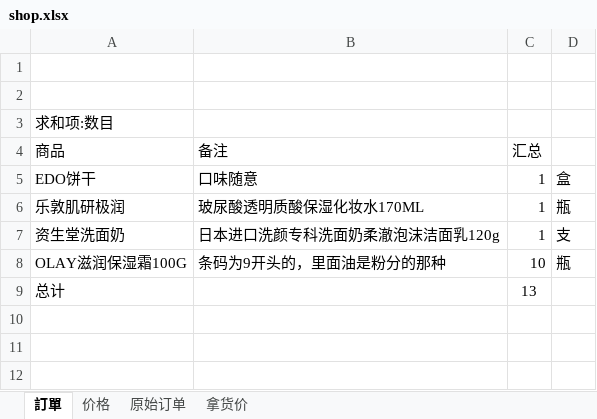
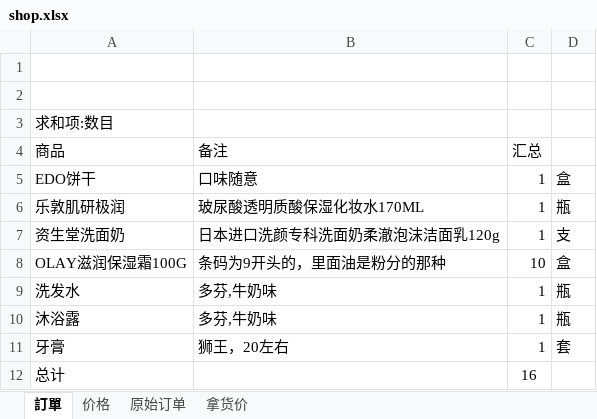
Before and after one commit to lightjl/gh, an Excel workbook: shop.xlsx, sheet 訂單, drawn as a sheet; values as stored, in another font and other column widths than the file's, no borders; addresses are those after the commit; the diff names each change by its address in the sheet, - before the commit and + after, or states it on an @@ line.

Commit message:
201611 +limy

```diff
--- a/shop.xlsx (sheet 訂單)
+++ b/shop.xlsx (sheet 訂單)
-D8: 瓶
+D8: 盒
+row 9: 洗发水 | 多芬,牛奶味 | 1 | 瓶
+row 10: 沐浴露 | 多芬,牛奶味 | 1 | 瓶
+row 11: 牙膏 | 狮王，20左右 | 1 | 套
-C12 (汇总): 13
+C12 (汇总): 16
```
Also changed, not shown: sheet 原始订单, formulas that keep their value.
